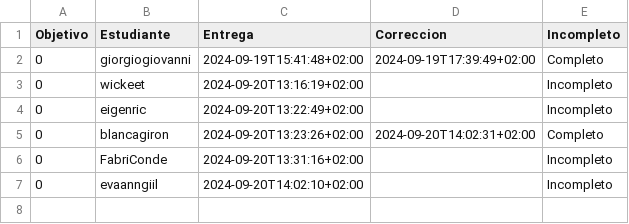
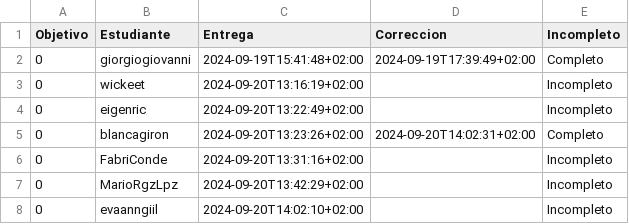
Before and after one commit to pablotl0/IV-, a CSV file: data/fechas-entrega.csv, drawn as a sheet.

```diff
--- a/data/fechas-entrega.csv
+++ b/data/fechas-entrega.csv
@@ -6,2 +6,3 @@ Objetivo;Estudiante;Entrega;Correccion;Incompleto
 0; FabriConde;2024-09-20T13:31:16+02:00;;Incompleto
+0; MarioRgzLpz;2024-09-20T13:42:29+02:00;;Incompleto
 0; evaanngiil;2024-09-20T14:02:10+02:00;;Incompleto
```
Also changed, not shown: 2 other files.
